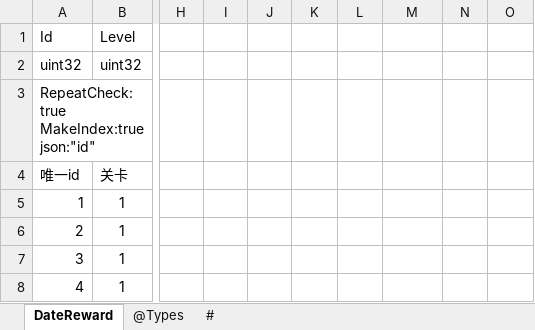
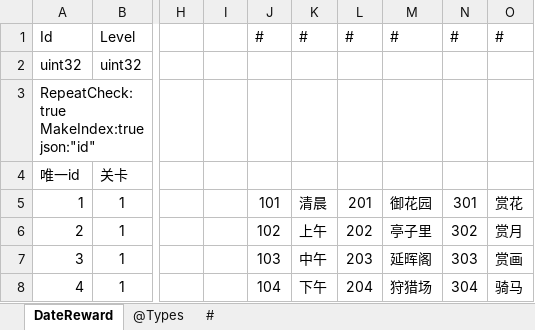
Before and after one commit to gaozhengshuang/familyfight, an Excel workbook: docs/excel/DateReward.xlsx, sheet DateReward, drawn as a sheet; only a part is shown, gaps mark what is left out; values as stored, in another font and other column widths than the file's, no borders; the diff covers the shown part only; the diff names each change by its address in the sheet, - before the commit and + after, or states it on an @@ line.

```diff
--- a/docs/excel/DateReward.xlsx (sheet DateReward)
+++ b/docs/excel/DateReward.xlsx (sheet DateReward)
-J1: (empty)
+J1: #
-K1: (empty)
+K1: #
-L1: (empty)
+L1: #
-M1: (empty)
+M1: #
-N1: (empty)
+N1: #
-O1: (empty)
+O1: #
-J5: (empty)
+J5: 101
-K5: (empty)
+K5: 清晨
-L5: (empty)
+L5: 201
-M5: (empty)
+M5: 御花园
-N5: (empty)
+N5: 301
-O5: (empty)
+O5: 赏花
-J6: (empty)
+J6: 102
-K6: (empty)
+K6: 上午
-L6: (empty)
+L6: 202
-M6: (empty)
+M6: 亭子里
-N6: (empty)
+N6: 302
-O6: (empty)
+O6: 赏月
-J7: (empty)
+J7: 103
-K7: (empty)
+K7: 中午
-L7: (empty)
+L7: 203
-M7: (empty)
+M7: 延晖阁
-N7: (empty)
+N7: 303
-O7: (empty)
+O7: 赏画
-J8: (empty)
+J8: 104
-K8: (empty)
+K8: 下午
-L8: (empty)
+L8: 204
-M8: (empty)
+M8: 狩猎场
-N8: (empty)
+N8: 304
-O8: (empty)
+O8: 骑马
```
Also changed, not shown: 42 edited cells elsewhere in this sheet, docs/excel/Reward.xlsx.
